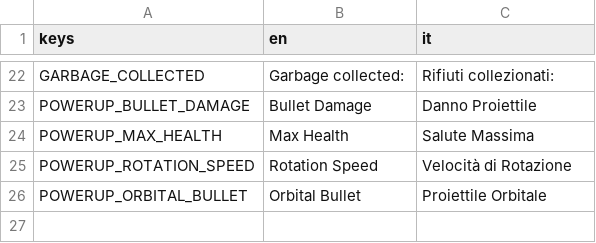
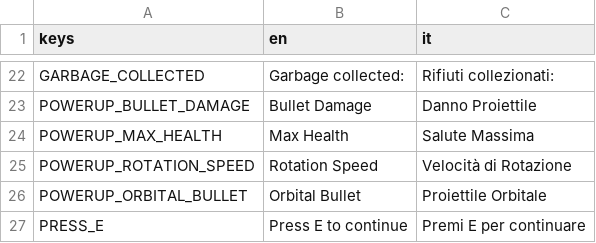
Before and after one commit to ilgiova/CarbonCutters, a CSV file: lang/translations.csv, drawn as a sheet; only a part is shown, gaps mark what is left out; the diff names each change by its address in the sheet, - before the commit and + after, or states it on an @@ line.

```diff
--- a/lang/translations.csv
+++ b/lang/translations.csv
+row 27: PRESS_E | Press E to continue | Premi E per continuare
```
Also changed, not shown: 14 other files.
